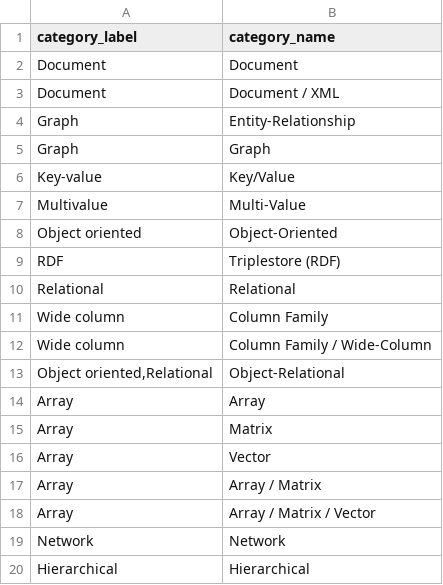
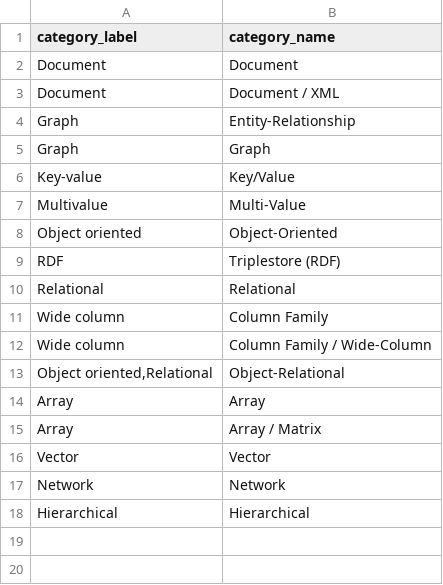
Before and after one commit to birdflyi/dbdbio_OSDB_info_crawling, a CSV file: data/existing_tagging_info/category_labels_mapping_table.csv, drawn as a sheet; removed rows and columns are numbered as before the commit, all else as after; the diff names each change by its address in the sheet, - before the commit and + after, or states it on an @@ line.

Commit message:
Recalculate Data: Change the mapping rules in category_labels_mapping_table.csv to distinguish the vector category from the array category, and recalculated and manulabeled the data in 202309 based on the new mapping rules.

```diff
--- a/data/existing_tagging_info/category_labels_mapping_table.csv
+++ b/data/existing_tagging_info/category_labels_mapping_table.csv
-row 15: Array | Matrix
-row 16: Array | Vector
-row 18: Array | Array / Matrix / Vector
+row 16: Vector | Vector
```
Also changed, not shown: data/dbdbio_OSDB_list/OSDB_info_202309_joined.csv, data/dbdbio_OSDB_list/OSDB_info_crawling_202309_raw.csv, 1 other file.
